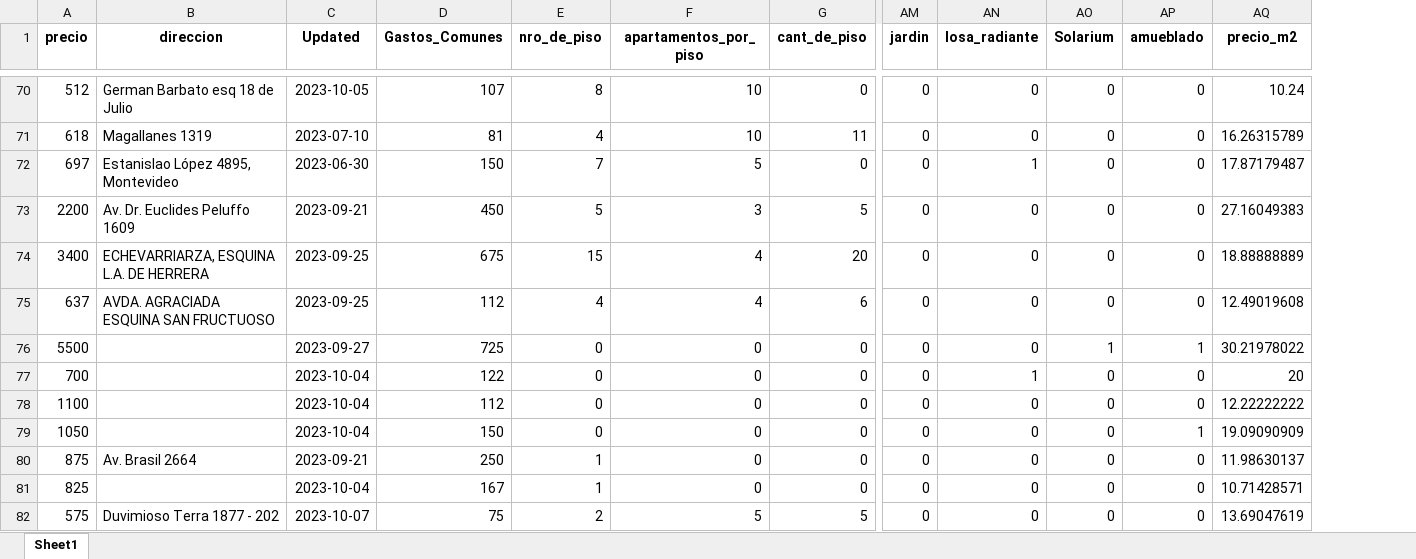
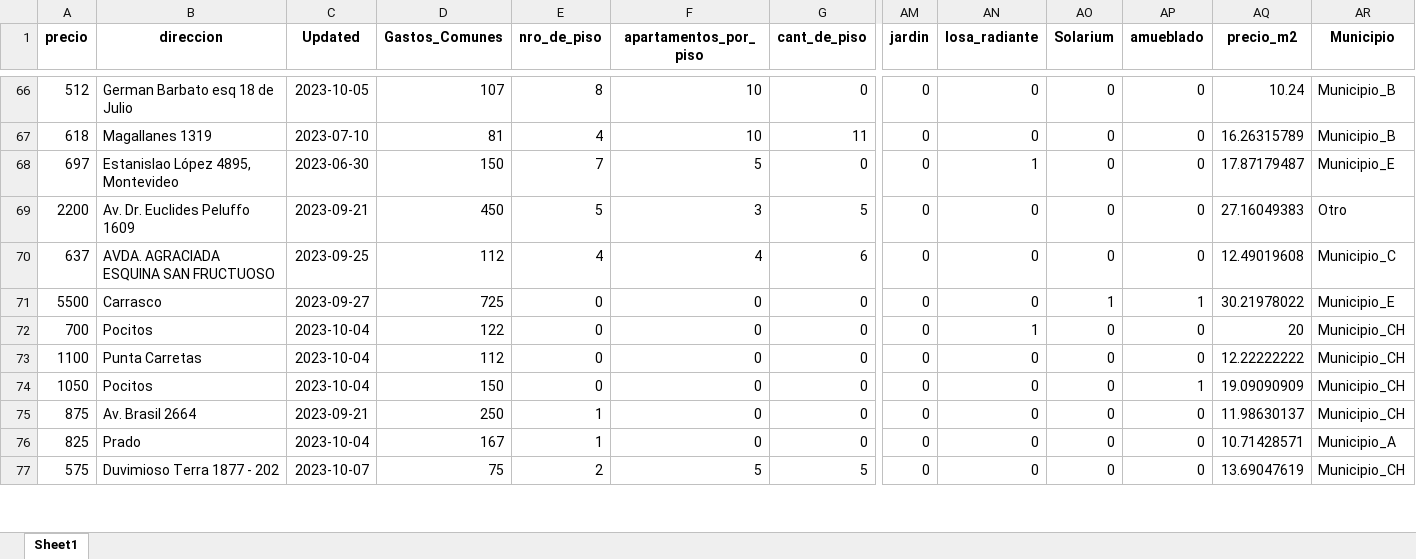
Before and after one commit to ValentinaSoldini02/Proyecto-Final, an Excel workbook: Shiny_Proyecto/app/datos_limpios.xlsx, sheet Sheet1, drawn as a sheet; only a part is shown, gaps mark what is left out; values as stored, in another font and other column widths than the file's, no borders; removed rows and columns are numbered as before the commit, all else as after; rows hold the shown columns only; the diff covers the shown part only; the diff names each change by its address in the sheet, - before the commit and + after, or states it on an @@ line.

```diff
--- a/Shiny_Proyecto/app/datos_limpios.xlsx (sheet Sheet1)
+++ b/Shiny_Proyecto/app/datos_limpios.xlsx (sheet Sheet1)
+column AR (Municipio), rows 66-77: Municipio_B | Municipio_B | Municipio_E | Otro | Municipio_C | Municipio_E | Municipio_CH | Municipio_CH | Municipio_CH | Municipio_CH | Municipio_A | Municipio_CH
-row 74: 3400 | ECHEVARRIARZA, ESQUINA L.A. DE HERRERA | 2023-09-25 | 675 | 15 | 4 | 20 | 0 | 0 | 0 | 0 | 18.88888889
-B71 (direccion): (empty)
+B71 (direccion): Carrasco
-B72 (direccion): (empty)
+B72 (direccion): Pocitos
-B73 (direccion): (empty)
+B73 (direccion): Punta Carretas
-B74 (direccion): (empty)
+B74 (direccion): Pocitos
-B76 (direccion): (empty)
+B76 (direccion): Prado
```
Also changed, not shown: 11 removed rows and 84 edited cells elsewhere in this sheet.
